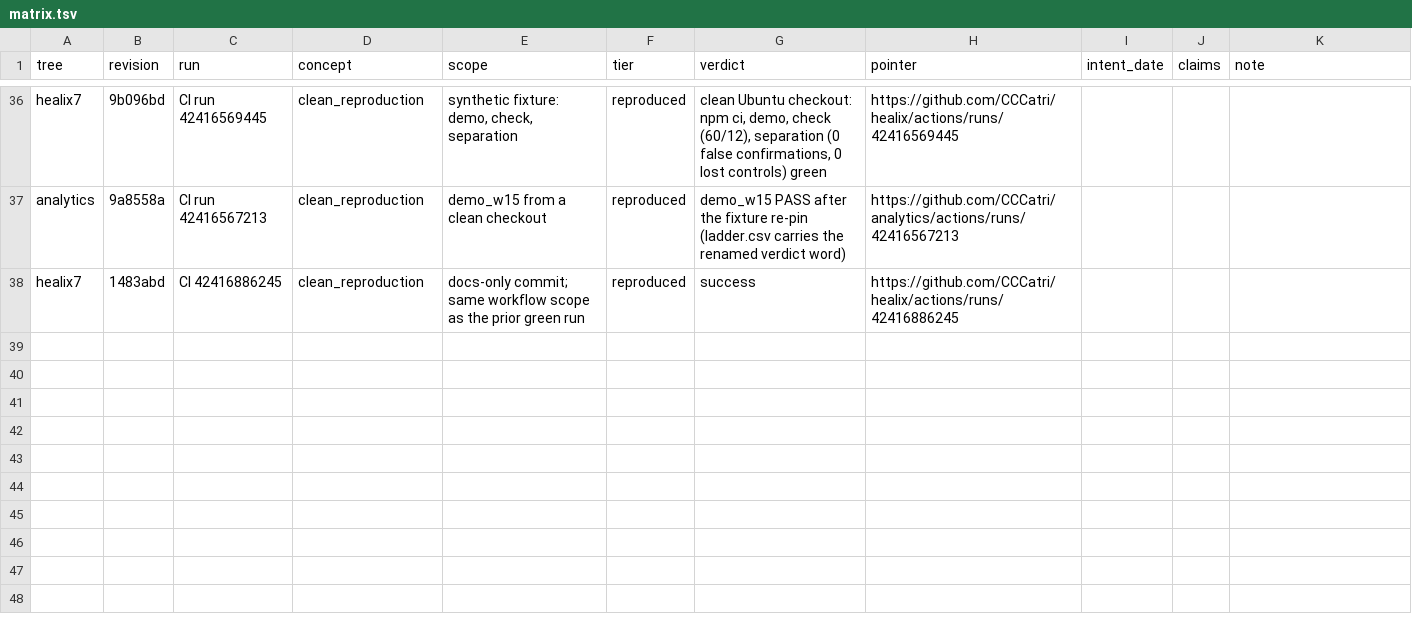
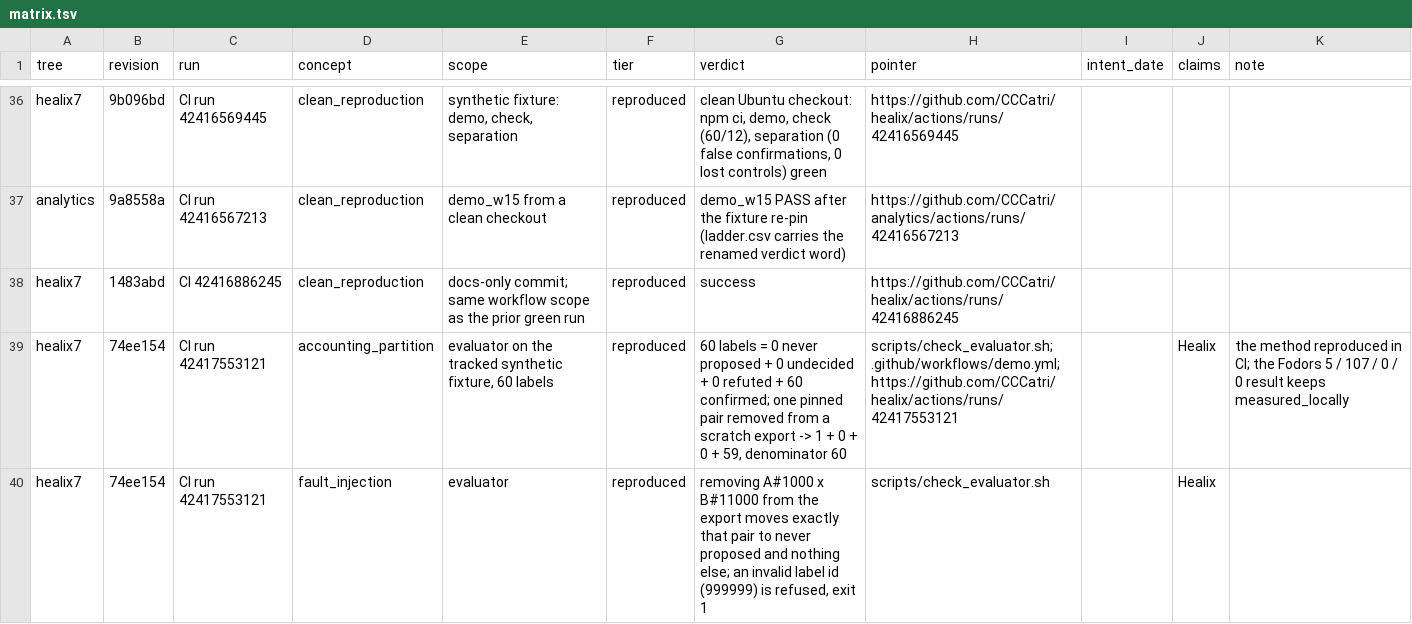
Before and after one commit to CCCatri/analytics, a TSV file: matrix.tsv, drawn as a sheet; only a part is shown, gaps mark what is left out.

```diff
--- a/matrix.tsv
+++ b/matrix.tsv
@@ -38 +38,3 @@ analytics	9a8558a	CI run 42416567213	clean_reproduction	demo_w15 from a clean ch
 healix7	1483abd	CI 42416886245	clean_reproduction	docs-only commit; same workflow scope as the prior green run	reproduced	success	https://github.com/CCCatri/healix/actions/runs/42416886245			
+healix7	74ee154	CI run 42417553121	accounting_partition	evaluator on the tracked synthetic fixture, 60 labels	reproduced	60 labels = 0 never proposed + 0 undecided + 0 refuted + 60 confirmed; one pinned pair removed from a scratch export -> 1 + 0 + 0 + 59, denominator 60	scripts/check_evaluator.sh; .github/workflows/demo.yml; https://github.com/CCCatri/healix/actions/runs/42417553121		Healix	the method reproduced in CI; the Fodors 5 / 107 / 0 / 0 result keeps measured_locally
+healix7	74ee154	CI run 42417553121	fault_injection	evaluator	reproduced	removing A#1000 x B#11000 from the export moves exactly that pair to never proposed and nothing else; an invalid label id (999999) is refused, exit 1	scripts/check_evaluator.sh		Healix	
```
Also changed, not shown: 1 other file.
